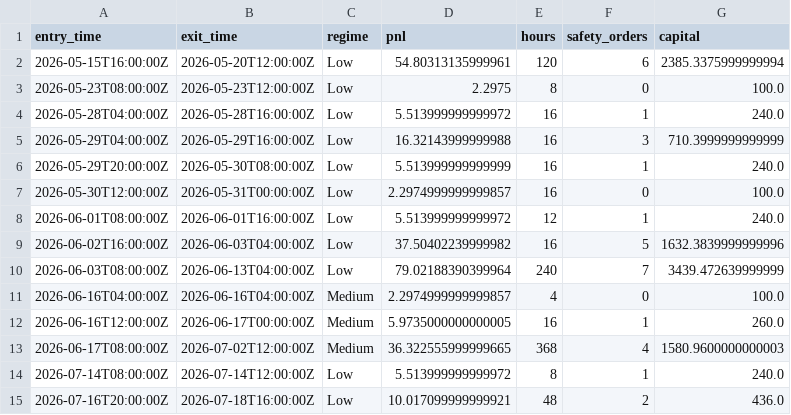
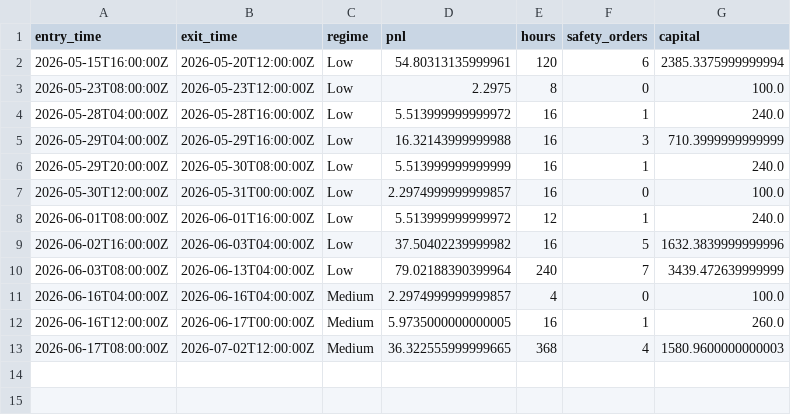
Before and after one commit to aferguson227/Crypto-regime-manager, a CSV file: docs/tao_deals.csv, drawn as a sheet.

```diff
--- a/docs/tao_deals.csv
+++ b/docs/tao_deals.csv
@@ -13,3 +13 @@ entry_time,exit_time,regime,pnl,hours,safety_orders,capital
 2026-06-17T08:00:00Z,2026-07-02T12:00:00Z,Medium,36.322555999999665,368,4,1580.9600000000003
-2026-07-14T08:00:00Z,2026-07-14T12:00:00Z,Low,5.513999999999972,8,1,240.0
-2026-07-16T20:00:00Z,2026-07-18T16:00:00Z,Low,10.017099999999921,48,2,436.0
```
Also changed, not shown: 12 other files.
